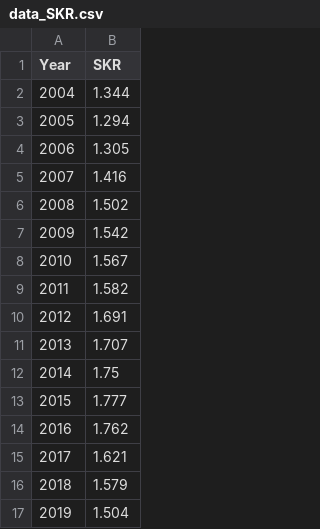
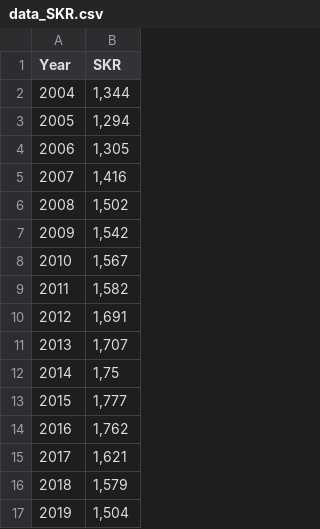
Before and after one commit to Abduselimova/Project_mabd, a CSV file: data_SKR.csv, drawn as a sheet.

Commit message:
Update data_SKR.csv

```diff
--- a/data_SKR.csv
+++ b/data_SKR.csv
@@ -1,17 +1,17 @@
 Year;SKR
-2004;1.344
-2005;1.294
-2006;1.305
-2007;1.416
-2008;1.502
-2009;1.542
-2010;1.567
-2011;1.582
-2012;1.691
-2013;1.707
-2014;1.75
-2015;1.777
-2016;1.762
-2017;1.621
-2018;1.579
-2019;1.504
+2004;1,344
+2005;1,294
+2006;1,305
+2007;1,416
+2008;1,502
+2009;1,542
+2010;1,567
+2011;1,582
+2012;1,691
+2013;1,707
+2014;1,75
+2015;1,777
+2016;1,762
+2017;1,621
+2018;1,579
+2019;1,504
```
